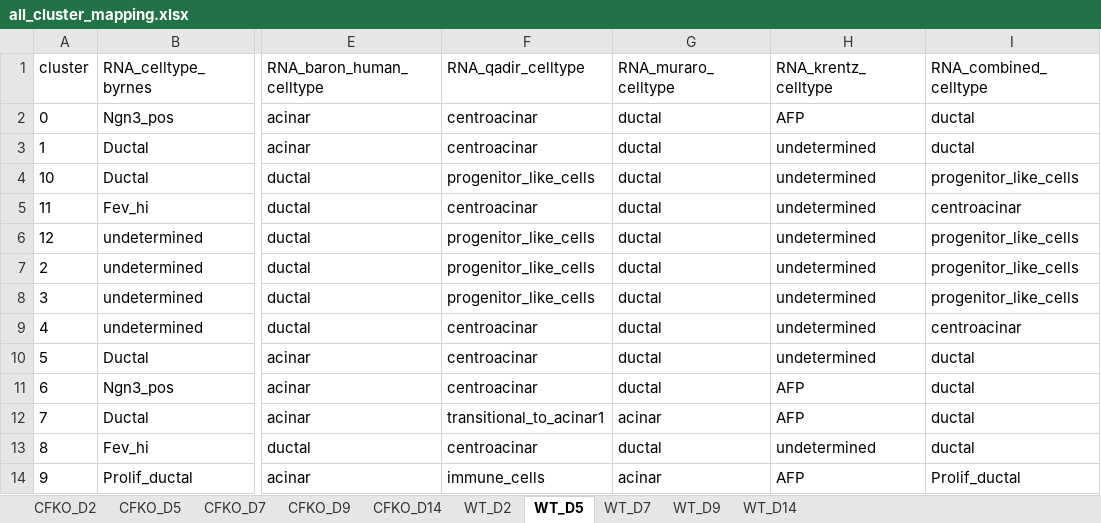
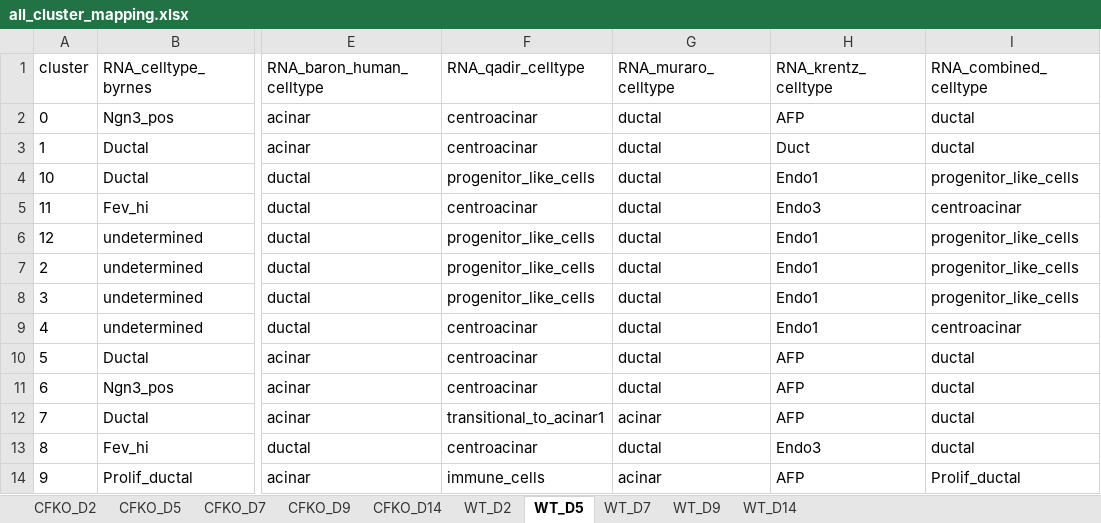
Before and after one commit to kwells4/sussel_ferret_sc_220429, an Excel workbook: results/all_cluster_mapping.xlsx, sheet WT_D5, drawn as a sheet; only a part is shown, gaps mark what is left out; values as stored, in another font and other column widths than the file's, no borders; the diff names each change by its address in the sheet, - before the commit and + after, or states it on an @@ line.

```diff
--- a/results/all_cluster_mapping.xlsx (sheet WT_D5)
+++ b/results/all_cluster_mapping.xlsx (sheet WT_D5)
-H3 (RNA_krentz_celltype): undetermined
+H3 (RNA_krentz_celltype): Duct
-H4 (RNA_krentz_celltype): undetermined
+H4 (RNA_krentz_celltype): Endo1
-H5 (RNA_krentz_celltype): undetermined
+H5 (RNA_krentz_celltype): Endo3
-H6:H9 (RNA_krentz_celltype): undetermined
+H6:H9 (RNA_krentz_celltype): Endo1
-H10 (RNA_krentz_celltype): undetermined
+H10 (RNA_krentz_celltype): AFP
-H13 (RNA_krentz_celltype): undetermined
+H13 (RNA_krentz_celltype): Endo3
```
Also changed, not shown: sheet WT_D7, sheet CFKO_D5, sheet WT_D14, sheet CFKO_D2, sheet WT_D9, sheet CFKO_D7, 3 more sheets, 47 other files.
